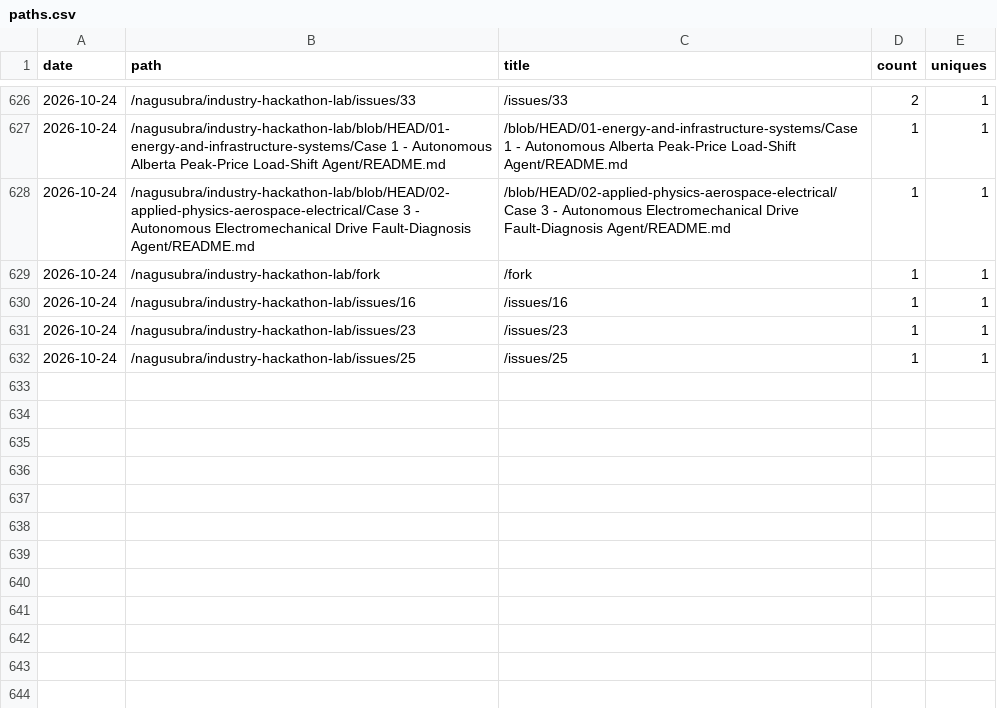
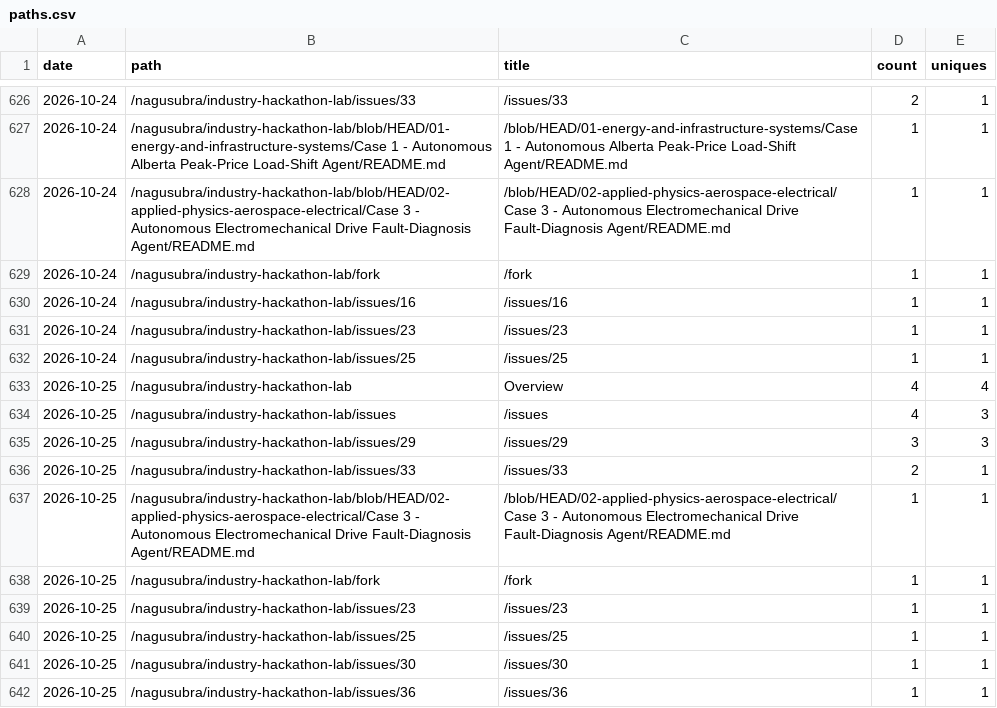
Before and after one commit to nagusubra/traffic, a CSV file: .metrics/data/industry-hackathon-lab/paths.csv, drawn as a sheet; only a part is shown, gaps mark what is left out.

```diff
--- a/.metrics/data/industry-hackathon-lab/paths.csv
+++ b/.metrics/data/industry-hackathon-lab/paths.csv
@@ -632 +632,11 @@ date,path,title,count,uniques
 2026-10-24,/nagusubra/industry-hackathon-lab/issues/25,/issues/25,1,1
+2026-10-25,/nagusubra/industry-hackathon-lab,Overview,4,4
+2026-10-25,/nagusubra/industry-hackathon-lab/issues,/issues,4,3
+2026-10-25,/nagusubra/industry-hackathon-lab/issues/29,/issues/29,3,3
+2026-10-25,/nagusubra/industry-hackathon-lab/issues/33,/issues/33,2,1
+2026-10-25,/nagusubra/industry-hackathon-lab/blob/HEAD/02-applied-physics-aerospace-electrical/Case 3 - Autonomous Electromechanical Drive Fault-Diagnosis Agent/README.md,/blob/HEAD/02-applied-physics-aerospace-electrical/Case 3 - Autonomous Electromechanical Drive Fault-Diagnosis Agent/README.md,1,1
+2026-10-25,/nagusubra/industry-hackathon-lab/fork,/fork,1,1
+2026-10-25,/nagusubra/industry-hackathon-lab/issues/23,/issues/23,1,1
+2026-10-25,/nagusubra/industry-hackathon-lab/issues/25,/issues/25,1,1
+2026-10-25,/nagusubra/industry-hackathon-lab/issues/30,/issues/30,1,1
+2026-10-25,/nagusubra/industry-hackathon-lab/issues/36,/issues/36,1,1
```
Also changed, not shown: .metrics/data/AI-customer-counter/paths.csv, .metrics/data/duvals_triangle_plotter/paths.csv, 17 other files.
